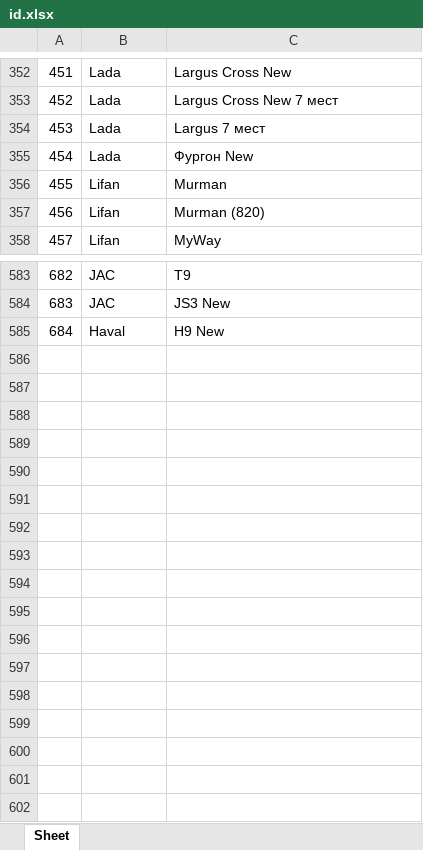
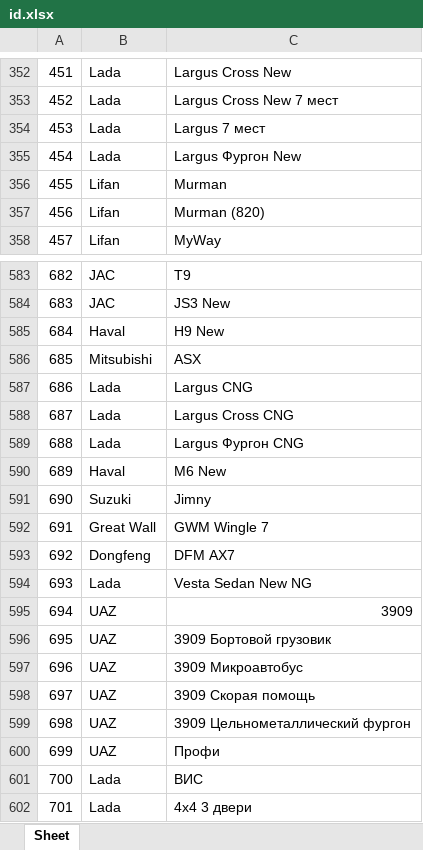
Before and after one commit to AlekseyNushtaev/AutoPars010824, an Excel workbook: id.xlsx, sheet Sheet, drawn as a sheet; only a part is shown, gaps mark what is left out; values as stored, in another font and other column widths than the file's, no borders; the diff names each change by its address in the sheet, - before the commit and + after, or states it on an @@ line.

```diff
--- a/id.xlsx (sheet Sheet)
+++ b/id.xlsx (sheet Sheet)
-C355: Фургон New
+C355: Largus Фургон New
+row 586: 685 | Mitsubishi | ASX
+row 587: 686 | Lada | Largus CNG
+row 588: 687 | Lada | Largus Cross CNG
+row 589: 688 | Lada | Largus Фургон CNG
+row 590: 689 | Haval | M6 New
+row 591: 690 | Suzuki | Jimny
+row 592: 691 | Great Wall | GWM Wingle 7
+row 593: 692 | Dongfeng | DFM AX7
+row 594: 693 | Lada | Vesta Sedan New NG
+row 595: 694 | UAZ | 3909
+row 596: 695 | UAZ | 3909 Бортовой грузовик
+row 597: 696 | UAZ | 3909 Микроавтобус
+row 598: 697 | UAZ | 3909 Скорая помощь
+row 599: 698 | UAZ | 3909 Цельнометаллический фургон
+row 600: 699 | UAZ | Профи
+row 601: 700 | Lada | ВИС
+row 602: 701 | Lada | 4x4 3 двери
```
Also changed, not shown: xlsx/krasnodar.xlsx, xlsx/moscow.xlsx, 28 other files.
